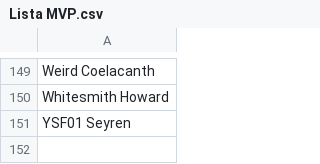
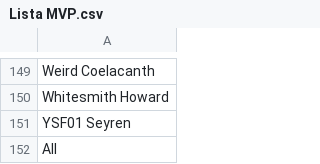
Before and after one commit to RomeroRodriguezD/RagnarokMVPKillsDatabase, a CSV file: Lista MVP.csv, drawn as a sheet; only a part is shown, gaps mark what is left out; the diff names each change by its address in the sheet, - before the commit and + after, or states it on an @@ line.

Commit message:
Update Lista MVP.csv

```diff
--- a/Lista MVP.csv
+++ b/Lista MVP.csv
+row 152: All
```
